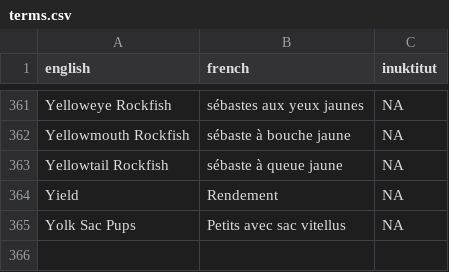
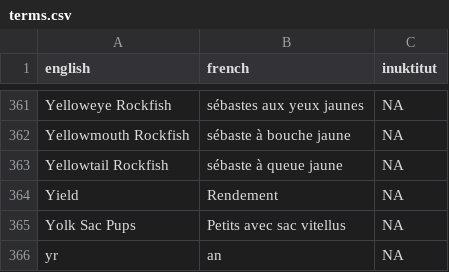
Before and after one commit to pbs-assess/rosettafish, a CSV file: inst/extdata/terms.csv, drawn as a sheet; only a part is shown, gaps mark what is left out.

```diff
--- a/inst/extdata/terms.csv
+++ b/inst/extdata/terms.csv
@@ -365 +365,2 @@ Yield,Rendement,NA
 Yolk Sac Pups,Petits avec sac vitellus,NA
+yr,an,NA
```
Also changed, not shown: 2 other files.
